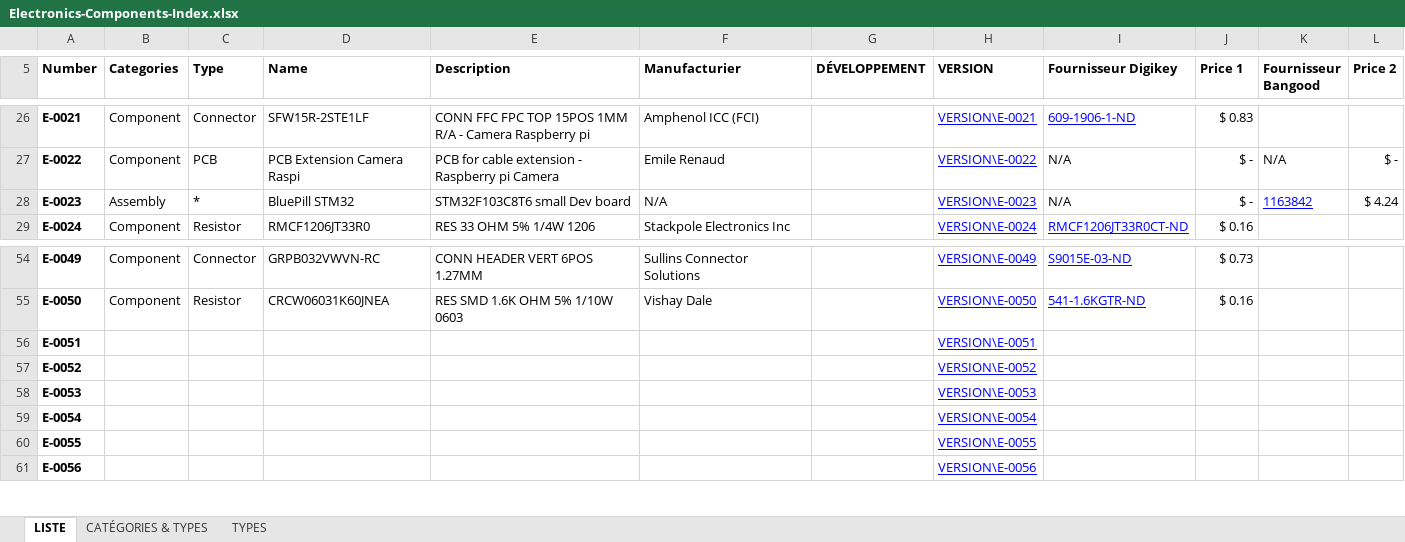
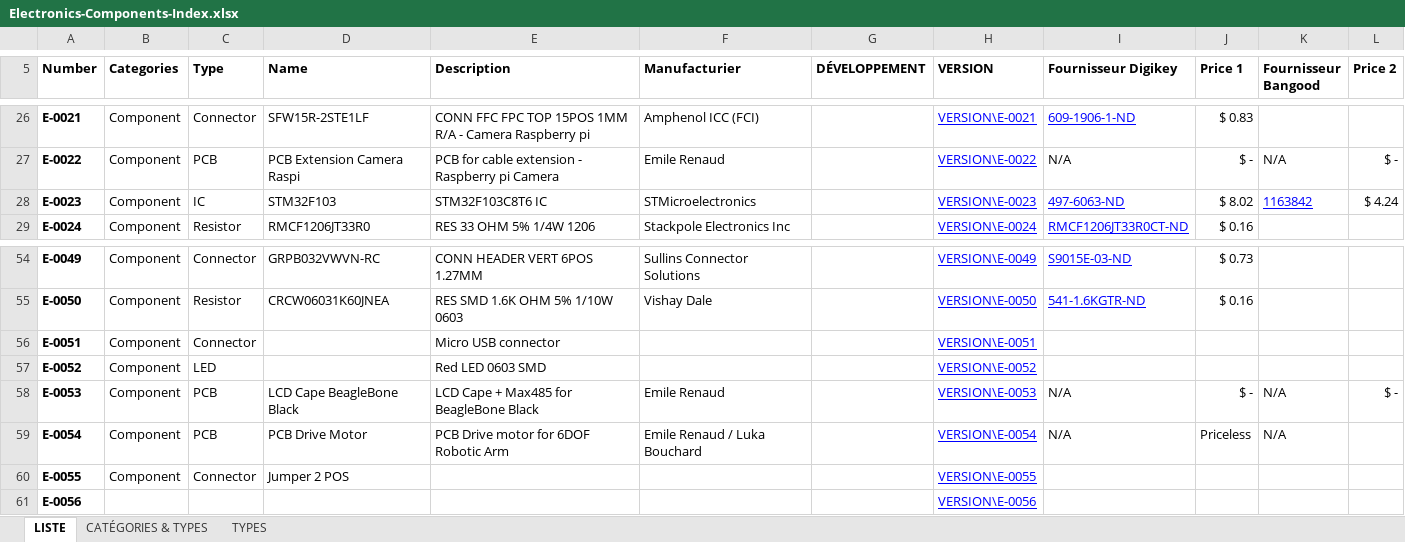
Before and after one commit to emilerenaud/6DOF-Robotic-Arm, an Excel workbook: Electronic/Components/Electronics-Components-Index.xlsx, sheet LISTE, drawn as a sheet; only a part is shown, gaps mark what is left out; values as stored, in another font and other column widths than the file's, no borders; table styles not drawn; the diff names each change by its address in the sheet, - before the commit and + after, or states it on an @@ line.

```diff
--- a/Electronic/Components/Electronics-Components-Index.xlsx (sheet LISTE)
+++ b/Electronic/Components/Electronics-Components-Index.xlsx (sheet LISTE)
-B28 (Categories): Assembly
+B28 (Categories): Component
-C28 (Type): *
+C28 (Type): IC
-D28 (Name): BluePill STM32
+D28 (Name): STM32F103
-E28 (Description): STM32F103C8T6 small Dev board
+E28 (Description): STM32F103C8T6 IC
-F28 (Manufacturier): N/A
+F28 (Manufacturier): STMicroelectronics
-I28 (Fournisseur Digikey): N/A
+I28 (Fournisseur Digikey): 497-6063-ND
@@ I28 underline: off → on, text colour: black → #0000FF @@
-J28 (Price 1): $ -
+J28 (Price 1): $ 8.02
-B56:B60 (Categories): (empty)
+B56:B60 (Categories): Component
-C56 (Type): (empty)
+C56 (Type): Connector
-E56 (Description): (empty)
+E56 (Description): Micro USB connector
-C57 (Type): (empty)
+C57 (Type): LED
-E57 (Description): (empty)
+E57 (Description): Red LED 0603 SMD
-C58:C59 (Type): (empty)
+C58:C59 (Type): PCB
-D58 (Name): (empty)
+D58 (Name): LCD Cape BeagleBone Black
-E58 (Description): (empty)
+E58 (Description): LCD Cape + Max485 for BeagleBone Black
-F58 (Manufacturier): (empty)
+F58 (Manufacturier): Emile Renaud
-I58:I59 (Fournisseur Digikey): (empty)
+I58:I59 (Fournisseur Digikey): N/A
-J58 (Price 1): (empty)
+J58 (Price 1): $ -
-K58:K59 (Fournisseur Bangood): (empty)
+K58:K59 (Fournisseur Bangood): N/A
-L58 (Price 2): (empty)
+L58 (Price 2): $ -
-D59 (Name): (empty)
+D59 (Name): PCB Drive Motor
-E59 (Description): (empty)
+E59 (Description): PCB Drive motor for 6DOF Robotic Arm
-F59 (Manufacturier): (empty)
+F59 (Manufacturier): Emile Renaud / Luka Bouchard
-J59 (Price 1): (empty)
+J59 (Price 1): Priceless
-C60 (Type): (empty)
+C60 (Type): Connector
-D60 (Name): (empty)
+D60 (Name): Jumper 2 POS
```
Also changed, not shown: 11 other files.
